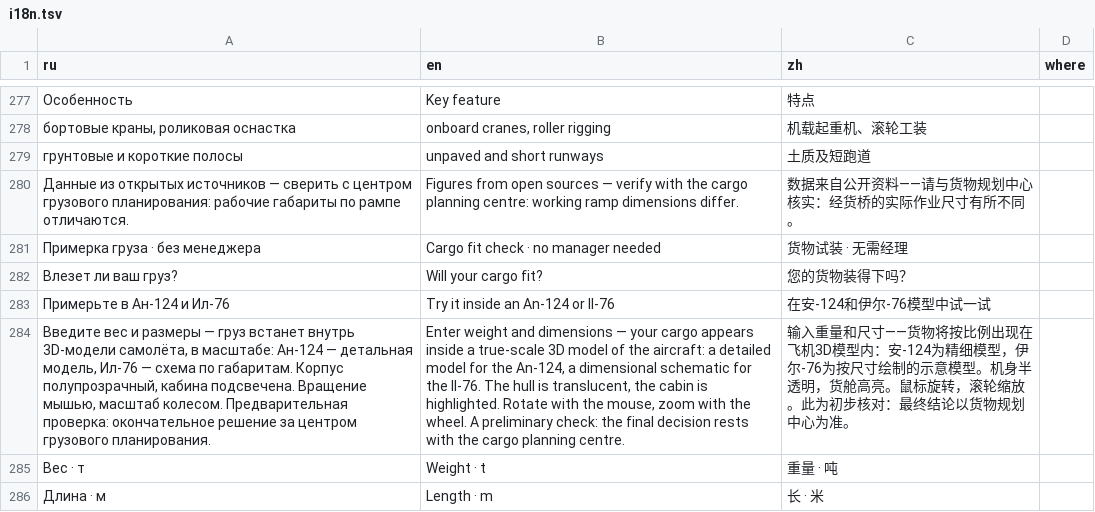
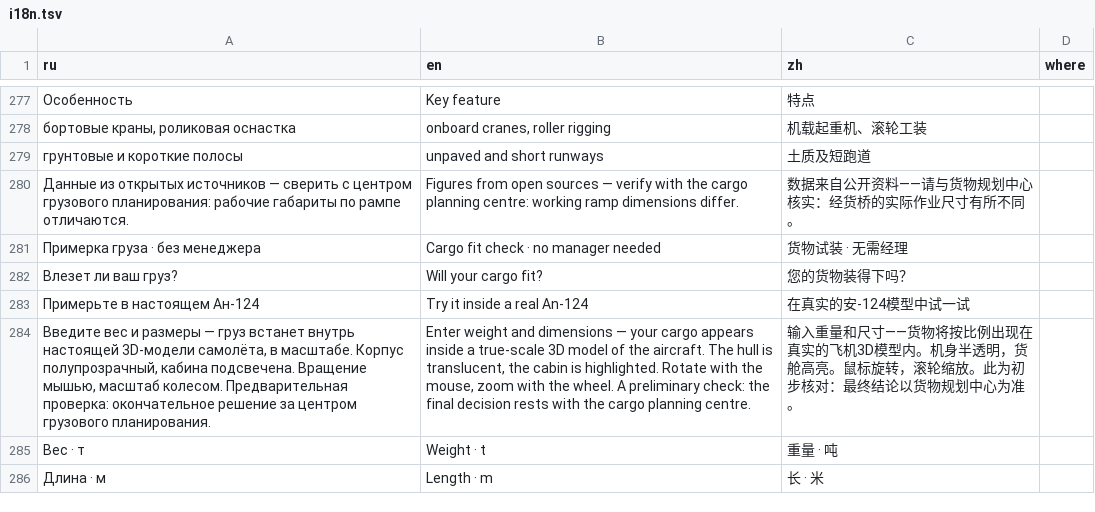
Before and after one commit to airvolga3/vd-site, a TSV file: tools/i18n.tsv, drawn as a sheet; only a part is shown, gaps mark what is left out; removed rows and columns are numbered as before the commit, all else as after; the diff names each change by its address in the sheet, - before the commit and + after, or states it on an @@ line.

```diff
--- a/tools/i18n.tsv
+++ b/tools/i18n.tsv
-row 283: Примерьте в Ан-124 и Ил-76 | Try it inside an An-124 or Il-76 | 在安-124和伊尔-76模型中试一试
+row 283: Примерьте в настоящем Ан-124 | Try it inside a real An-124 | 在真实的安-124模型中试一试
-A284 (ru): …встанет внутрь 3D-модели самолёта, в масштабе: Ан-124 — детальная модель, Ил-76 — схема по габаритам. Корпус полупрозрачный,…
+A284 (ru): …встанет внутрь настоящей 3D-модели самолёта, в масштабе. Корпус полупрозрачный,…
-B284 (en): …of the aircraft: a detailed model for the An-124, a dimensional schematic for the Il-76. The hull…
+B284 (en): …of the aircraft. The hull…
-C284 (zh): …例出现在飞机3D模型内：安-124为精细模型，伊尔-76为按尺寸绘制的示意模型。机身半…
+C284 (zh): …例出现在真实的飞机3D模型内。机身半…
```
Also changed, not shown: 6 other files.
